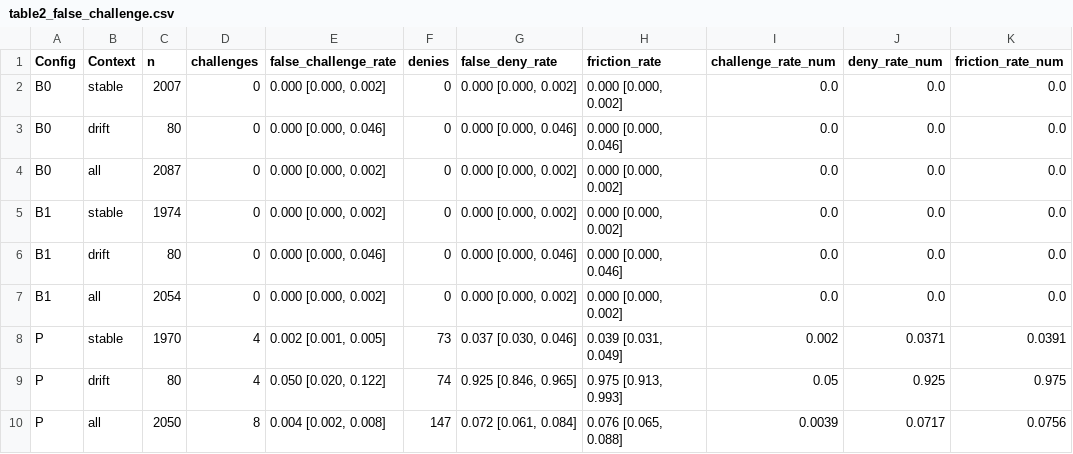
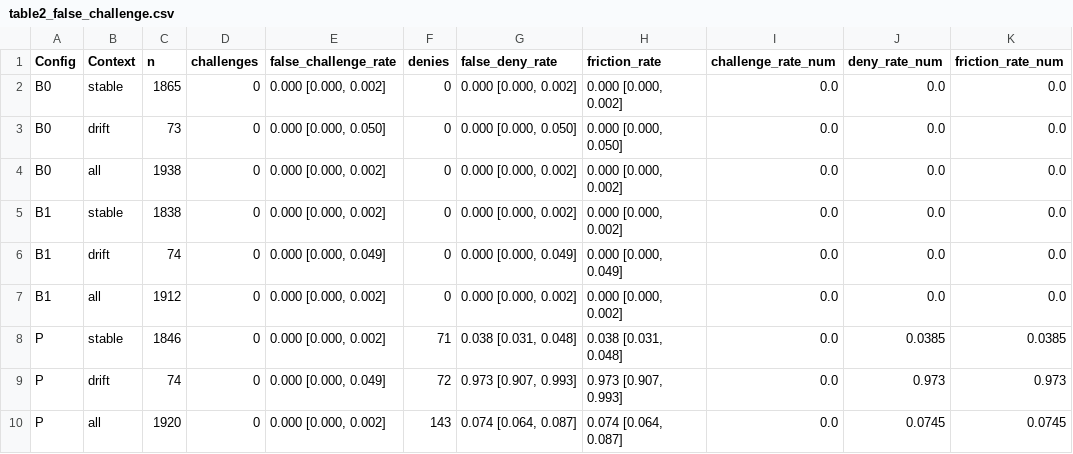
Before and after one commit to MIMohit/openbank, a CSV file: data/tables/table2_false_challenge.csv, drawn as a sheet.

```diff
--- a/data/tables/table2_false_challenge.csv
+++ b/data/tables/table2_false_challenge.csv
@@ -1,10 +1,10 @@
 Config,Context,n,challenges,false_challenge_rate,denies,false_deny_rate,friction_rate,challenge_rate_num,deny_rate_num,friction_rate_num
-B0,stable,2007,0,"0.000 [0.000, 0.002]",0,"0.000 [0.000, 0.002]","0.000 [0.000, 0.002]",0.0,0.0,0.0
-B0,drift,80,0,"0.000 [0.000, 0.046]",0,"0.000 [0.000, 0.046]","0.000 [0.000, 0.046]",0.0,0.0,0.0
-B0,all,2087,0,"0.000 [0.000, 0.002]",0,"0.000 [0.000, 0.002]","0.000 [0.000, 0.002]",0.0,0.0,0.0
-B1,stable,1974,0,"0.000 [0.000, 0.002]",0,"0.000 [0.000, 0.002]","0.000 [0.000, 0.002]",0.0,0.0,0.0
-B1,drift,80,0,"0.000 [0.000, 0.046]",0,"0.000 [0.000, 0.046]","0.000 [0.000, 0.046]",0.0,0.0,0.0
-B1,all,2054,0,"0.000 [0.000, 0.002]",0,"0.000 [0.000, 0.002]","0.000 [0.000, 0.002]",0.0,0.0,0.0
-P,stable,1970,4,"0.002 [0.001, 0.005]",73,"0.037 [0.030, 0.046]","0.039 [0.031, 0.049]",0.002,0.0371,0.0391
-P,drift,80,4,"0.050 [0.020, 0.122]",74,"0.925 [0.846, 0.965]","0.975 [0.913, 0.993]",0.05,0.925,0.975
-P,all,2050,8,"0.004 [0.002, 0.008]",147,"0.072 [0.061, 0.084]","0.076 [0.065, 0.088]",0.0039,0.0717,0.0756
+B0,stable,1865,0,"0.000 [0.000, 0.002]",0,"0.000 [0.000, 0.002]","0.000 [0.000, 0.002]",0.0,0.0,0.0
+B0,drift,73,0,"0.000 [0.000, 0.050]",0,"0.000 [0.000, 0.050]","0.000 [0.000, 0.050]",0.0,0.0,0.0
+B0,all,1938,0,"0.000 [0.000, 0.002]",0,"0.000 [0.000, 0.002]","0.000 [0.000, 0.002]",0.0,0.0,0.0
+B1,stable,1838,0,"0.000 [0.000, 0.002]",0,"0.000 [0.000, 0.002]","0.000 [0.000, 0.002]",0.0,0.0,0.0
+B1,drift,74,0,"0.000 [0.000, 0.049]",0,"0.000 [0.000, 0.049]","0.000 [0.000, 0.049]",0.0,0.0,0.0
+B1,all,1912,0,"0.000 [0.000, 0.002]",0,"0.000 [0.000, 0.002]","0.000 [0.000, 0.002]",0.0,0.0,0.0
+P,stable,1846,0,"0.000 [0.000, 0.002]",71,"0.038 [0.031, 0.048]","0.038 [0.031, 0.048]",0.0,0.0385,0.0385
+P,drift,74,0,"0.000 [0.000, 0.049]",72,"0.973 [0.907, 0.993]","0.973 [0.907, 0.993]",0.0,0.973,0.973
+P,all,1920,0,"0.000 [0.000, 0.002]",143,"0.074 [0.064, 0.087]","0.074 [0.064, 0.087]",0.0,0.0745,0.0745
```
Also changed, not shown: data/tables/table3_latency.csv, data/tables/table5_ablation.csv, 10 other files.
